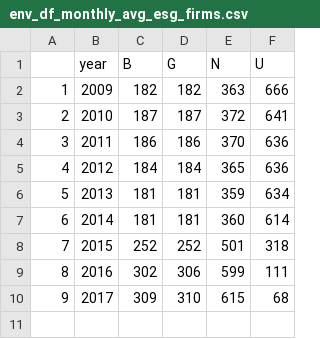
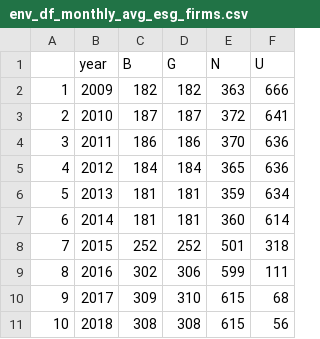
Before and after one commit to TDTran333/esg_research_project, a CSV file: output/firms/env_df_monthly_avg_esg_firms.csv, drawn as a sheet; the diff names each change by its address in the sheet, - before the commit and + after, or states it on an @@ line.

```diff
--- a/output/firms/env_df_monthly_avg_esg_firms.csv
+++ b/output/firms/env_df_monthly_avg_esg_firms.csv
+row 11: 10 | 2018 | 308 | 308 | 615 | 56
```
Also changed, not shown: output/firms/env_df_daily_avg_esg_firms.csv, output/firms/ghg_df_daily_avg_esg_firms.csv, 14 other files.
